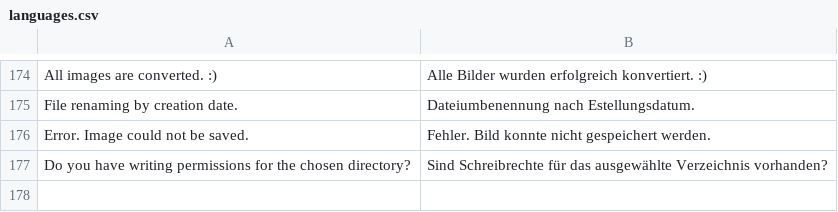
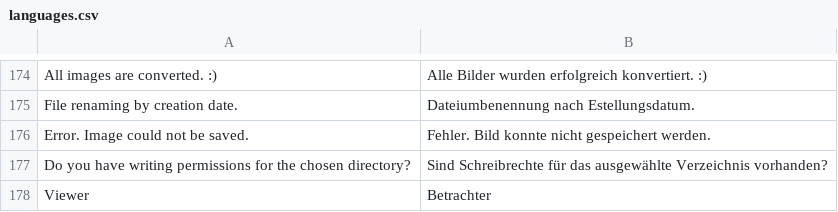
Before and after one commit to troonie/troonie, a CSV file: Troonie_Lib/languages.csv, drawn as a sheet; only a part is shown, gaps mark what is left out.

Commit message:
[ViewerWidget, ViewerImagePanel] - Improvements in ViewerWidget and ViewerImagePanel.

```diff
--- a/Troonie_Lib/languages.csv
+++ b/Troonie_Lib/languages.csv
@@ -177 +177,2 @@ Error. Image could not be saved.;Fehler. Bild konnte nicht gespeichert werden.
 Do you have writing permissions for the chosen directory?;Sind Schreibrechte für das ausgewählte Verzeichnis vorhanden?
+Viewer;Betrachter
```
Also changed, not shown: 8 other files.
